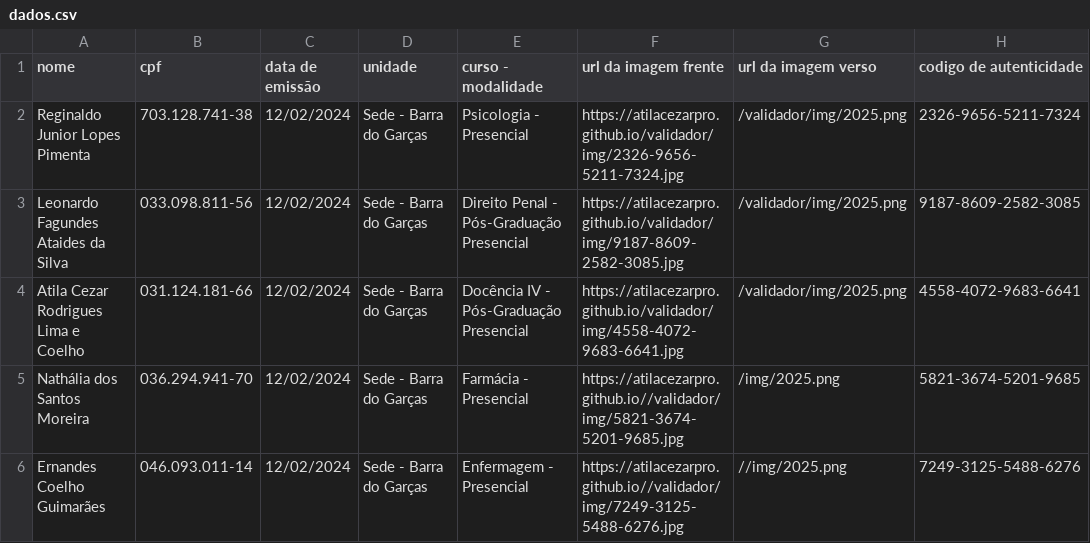
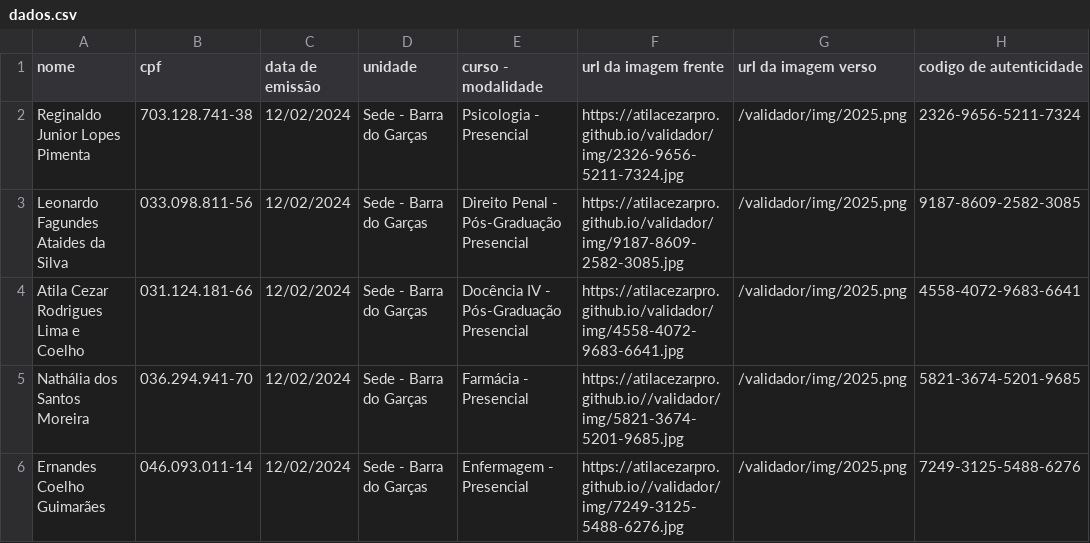
Before and after one commit to atilacezarpro/validador, a CSV file: dados.csv, drawn as a sheet.

Commit message:
Update dados.csv

```diff
--- a/dados.csv
+++ b/dados.csv
@@ -4,3 +4,3 @@ Leonardo Fagundes Ataides da Silva,033.098.811-56,12/02/2024,Sede - Barra do Gar
 Atila Cezar Rodrigues Lima e Coelho,031.124.181-66,12/02/2024,Sede - Barra do Garças,Docência IV - Pós-Graduação Presencial,https://atilacezarpro.github.io/validador/img/4558-4072-9683-6641.jpg,/validador/img/2025.png,4558-4072-9683-6641
-Nathália dos Santos Moreira,036.294.941-70,12/02/2024,Sede - Barra do Garças,Farmácia - Presencial,https://atilacezarpro.github.io//validador/img/5821-3674-5201-9685.jpg,/img/2025.png,5821-3674-5201-9685
-Ernandes Coelho Guimarães, 046.093.011-14,12/02/2024,Sede - Barra do Garças,Enfermagem - Presencial,https://atilacezarpro.github.io//validador/img/7249-3125-5488-6276.jpg,//img/2025.png,7249-3125-5488-6276
+Nathália dos Santos Moreira,036.294.941-70,12/02/2024,Sede - Barra do Garças,Farmácia - Presencial,https://atilacezarpro.github.io//validador/img/5821-3674-5201-9685.jpg,/validador/img/2025.png,5821-3674-5201-9685
+Ernandes Coelho Guimarães, 046.093.011-14,12/02/2024,Sede - Barra do Garças,Enfermagem - Presencial,https://atilacezarpro.github.io//validador/img/7249-3125-5488-6276.jpg,/validador/img/2025.png,7249-3125-5488-6276
```
